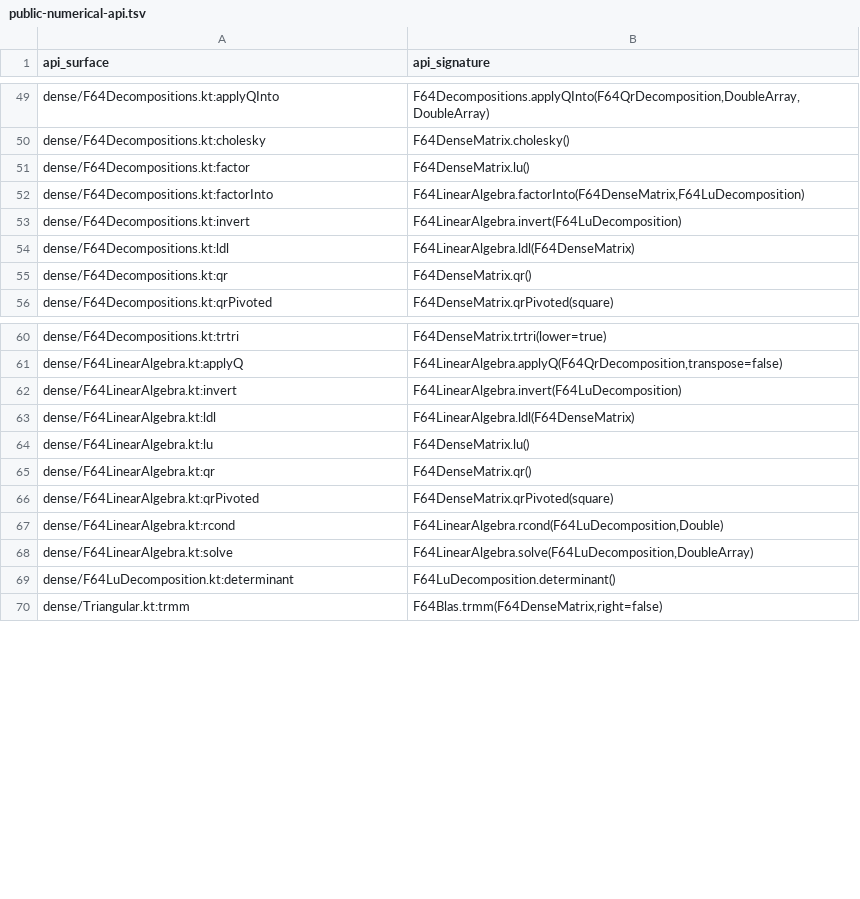
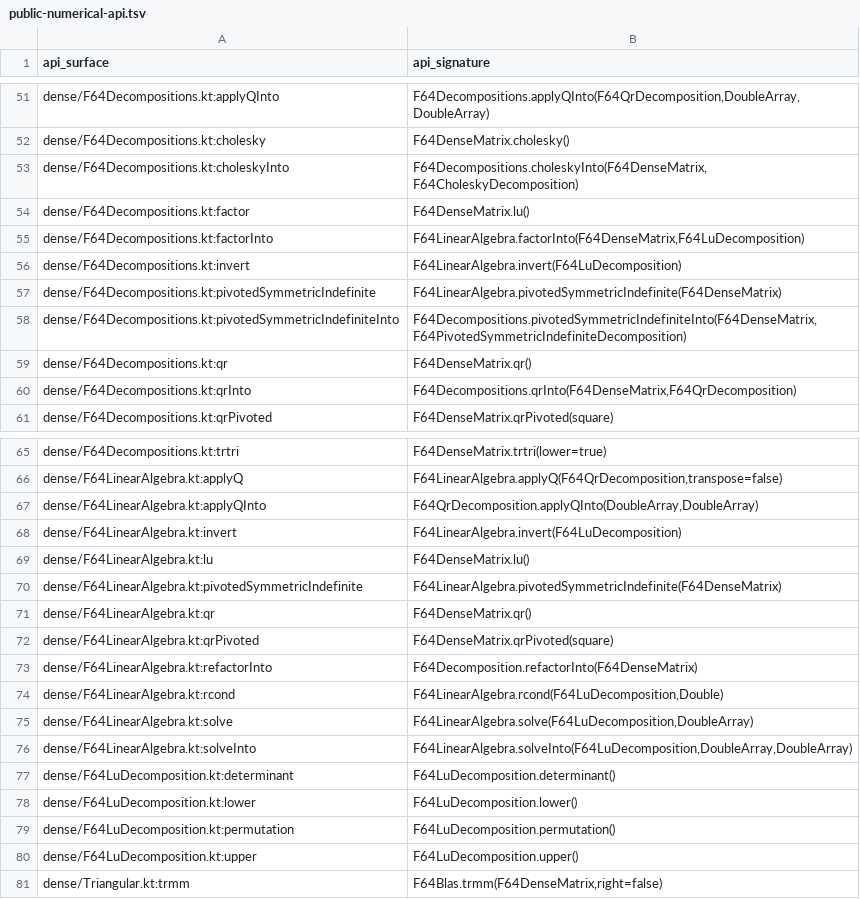
Before and after one commit to Eignex/koblas, a TSV file: koblas-bench/public-numerical-api.tsv, drawn as a sheet; only a part is shown, gaps mark what is left out; the diff covers the shown part only.

```diff
--- a/koblas-bench/public-numerical-api.tsv
+++ b/koblas-bench/public-numerical-api.tsv
@@ -50,2 +52,3 @@ dense/F64Decompositions.kt:applyQInto	F64Decompositions.applyQInto(F64QrDecompos
 dense/F64Decompositions.kt:cholesky	F64DenseMatrix.cholesky()
+dense/F64Decompositions.kt:choleskyInto	F64Decompositions.choleskyInto(F64DenseMatrix,F64CholeskyDecomposition)
 dense/F64Decompositions.kt:factor	F64DenseMatrix.lu()
@@ -53,4 +56,6 @@ dense/F64Decompositions.kt:factorInto	F64LinearAlgebra.factorInto(F64DenseMatrix
 dense/F64Decompositions.kt:invert	F64LinearAlgebra.invert(F64LuDecomposition)
-dense/F64Decompositions.kt:ldl	F64LinearAlgebra.ldl(F64DenseMatrix)
+dense/F64Decompositions.kt:pivotedSymmetricIndefinite	F64LinearAlgebra.pivotedSymmetricIndefinite(F64DenseMatrix)
+dense/F64Decompositions.kt:pivotedSymmetricIndefiniteInto	F64Decompositions.pivotedSymmetricIndefiniteInto(F64DenseMatrix,F64PivotedSymmetricIndefiniteDecomposition)
 dense/F64Decompositions.kt:qr	F64DenseMatrix.qr()
+dense/F64Decompositions.kt:qrInto	F64Decompositions.qrInto(F64DenseMatrix,F64QrDecomposition)
 dense/F64Decompositions.kt:qrPivoted	F64DenseMatrix.qrPivoted(square)
@@ -61,10 +66,16 @@ dense/F64Decompositions.kt:trtri	F64DenseMatrix.trtri(lower=true)
 dense/F64LinearAlgebra.kt:applyQ	F64LinearAlgebra.applyQ(F64QrDecomposition,transpose=false)
+dense/F64LinearAlgebra.kt:applyQInto	F64QrDecomposition.applyQInto(DoubleArray,DoubleArray)
 dense/F64LinearAlgebra.kt:invert	F64LinearAlgebra.invert(F64LuDecomposition)
-dense/F64LinearAlgebra.kt:ldl	F64LinearAlgebra.ldl(F64DenseMatrix)
 dense/F64LinearAlgebra.kt:lu	F64DenseMatrix.lu()
+dense/F64LinearAlgebra.kt:pivotedSymmetricIndefinite	F64LinearAlgebra.pivotedSymmetricIndefinite(F64DenseMatrix)
 dense/F64LinearAlgebra.kt:qr	F64DenseMatrix.qr()
 dense/F64LinearAlgebra.kt:qrPivoted	F64DenseMatrix.qrPivoted(square)
+dense/F64LinearAlgebra.kt:refactorInto	F64Decomposition.refactorInto(F64DenseMatrix)
 dense/F64LinearAlgebra.kt:rcond	F64LinearAlgebra.rcond(F64LuDecomposition,Double)
 dense/F64LinearAlgebra.kt:solve	F64LinearAlgebra.solve(F64LuDecomposition,DoubleArray)
+dense/F64LinearAlgebra.kt:solveInto	F64LinearAlgebra.solveInto(F64LuDecomposition,DoubleArray,DoubleArray)
 dense/F64LuDecomposition.kt:determinant	F64LuDecomposition.determinant()
+dense/F64LuDecomposition.kt:lower	F64LuDecomposition.lower()
+dense/F64LuDecomposition.kt:permutation	F64LuDecomposition.permutation()
+dense/F64LuDecomposition.kt:upper	F64LuDecomposition.upper()
 dense/Triangular.kt:trmm	F64Blas.trmm(F64DenseMatrix,right=false)
```
Also changed, not shown: 5 added rows and 2 removed rows elsewhere in this file, koblas-bench/benchmark-coverage.tsv.
